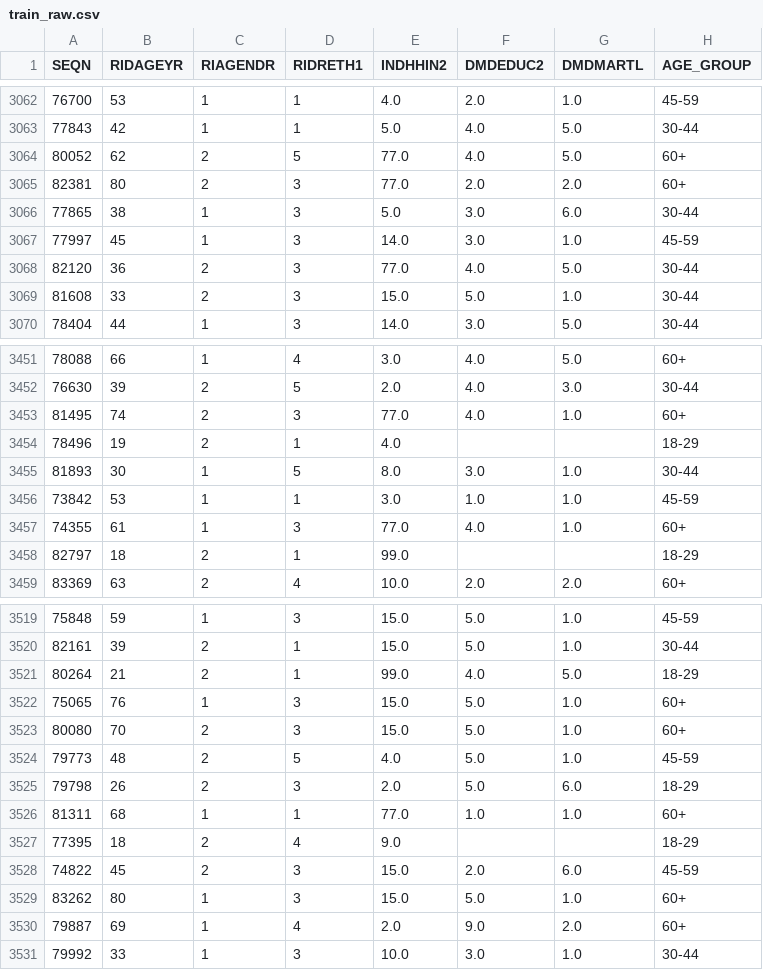
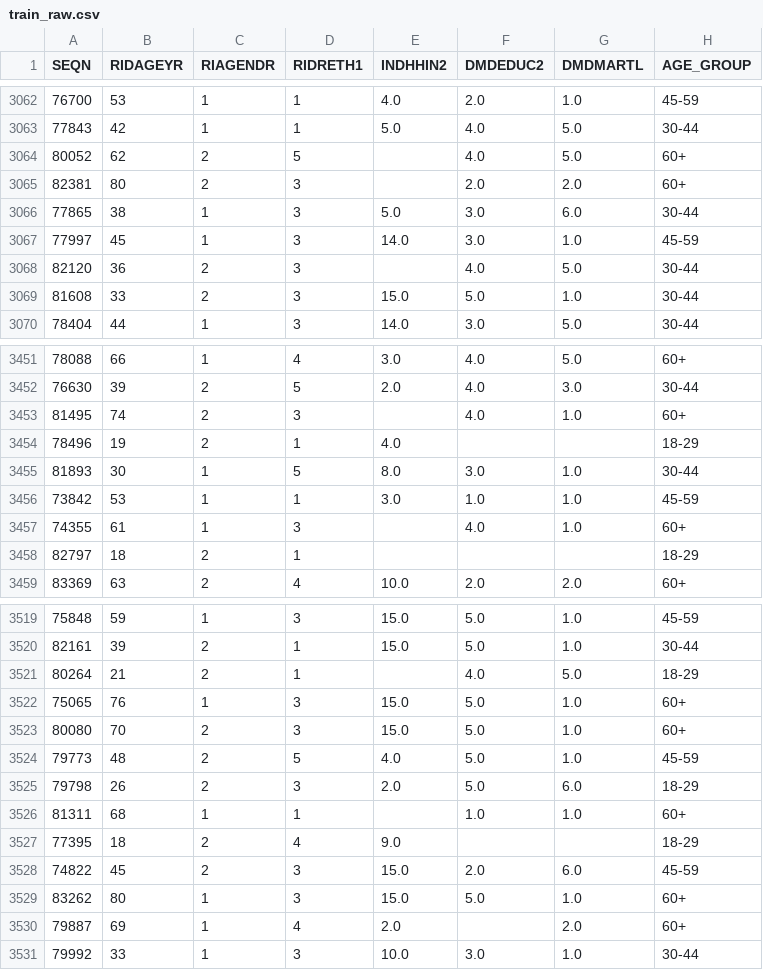
Before and after one commit to mahrukhyasir3-creator/mentalhealthiq-66426, a CSV file: data/processed/train_raw.csv, drawn as a sheet; only a part is shown, gaps mark what is left out; the diff covers the shown part only; the diff names each change by its address in the sheet, - before the commit and + after, or states it on an @@ line.

```diff
--- a/data/processed/train_raw.csv
+++ b/data/processed/train_raw.csv
-E3064:E3065 (INDHHIN2): 77.0
+E3064:E3065 (INDHHIN2): (empty)
-E3068 (INDHHIN2): 77.0
+E3068 (INDHHIN2): (empty)
-E3453 (INDHHIN2): 77.0
+E3453 (INDHHIN2): (empty)
-E3457 (INDHHIN2): 77.0
+E3457 (INDHHIN2): (empty)
-E3458 (INDHHIN2): 99.0
+E3458 (INDHHIN2): (empty)
-E3521 (INDHHIN2): 99.0
+E3521 (INDHHIN2): (empty)
-E3526 (INDHHIN2): 77.0
+E3526 (INDHHIN2): (empty)
-F3530 (DMDEDUC2): 9.0
+F3530 (DMDEDUC2): (empty)
```
Also changed, not shown: 107 edited cells elsewhere in this file, data/fairness_reports/fairness_report.csv, data/processed/test_raw.csv, 12 other files.
